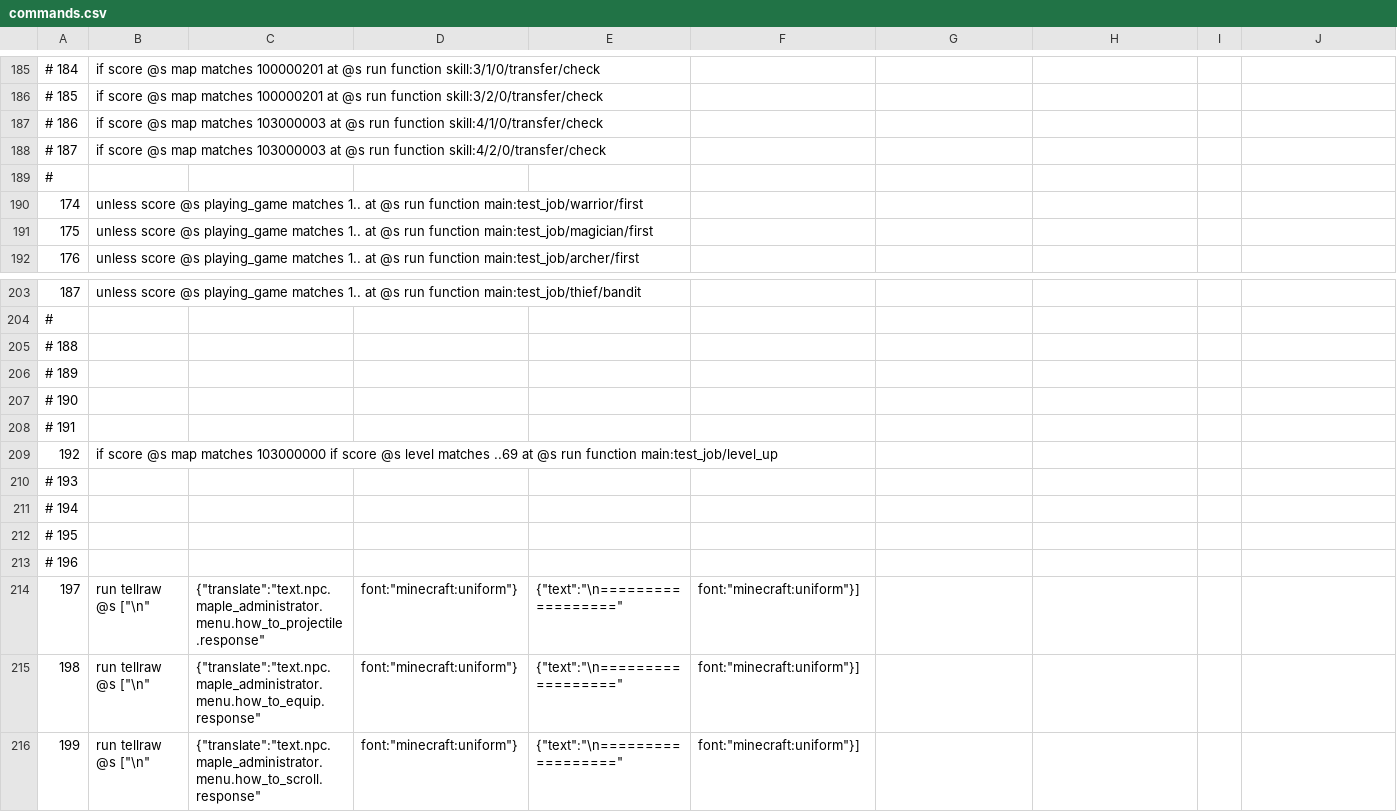
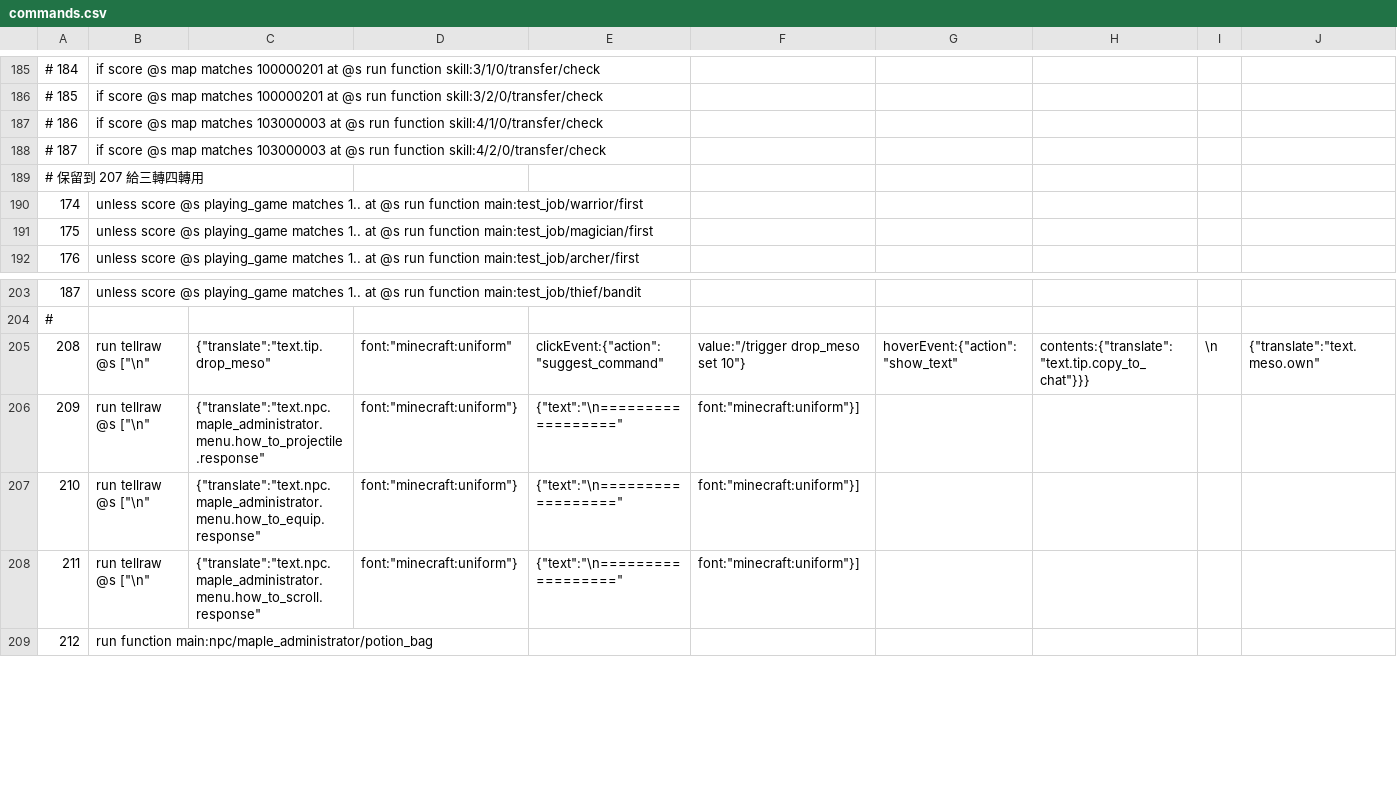
Before and after one commit to MaugouMio/MapleCraft, a CSV file: datas/commands.csv, drawn as a sheet; only a part is shown, gaps mark what is left out; removed rows and columns are numbered as before the commit, all else as after; rows hold the shown columns only; the diff covers the shown part only; the diff names each change by its address in the sheet, - before the commit and + after, or states it on an @@ line.

Commit message:
取得藥水袋功能
順便重整 command 編號結構

```diff
--- a/datas/commands.csv
+++ b/datas/commands.csv
@@ column A renumbered between rows 189 and 213 @@
-B205: (empty)
+B205: run tellraw @s ["\n"
-C205: (empty)
+C205: {"translate":"text.tip.drop_meso"
-D205: (empty)
+D205: font:"minecraft:uniform"
-E205: (empty)
+E205: clickEvent:{"action":"suggest_command"
-F205: (empty)
+F205: value:"/trigger drop_meso set 10"}
-G205: (empty)
+G205: hoverEvent:{"action":"show_text"
-H205: (empty)
+H205: contents:{"translate":"text.tip.copy_to_chat"}}}
-I205: (empty)
+I205: \n
-J205: (empty)
+J205: {"translate":"text.meso.own"
@@ row 206 moved to row 214: # 試玩用功能從 500 開始，避免干擾 @@
-row 207: # 190
-row 208: # 191
@@ row 209 moved to row 215: 500 @@
-row 210: # 193
-row 211: # 194
-row 212: # 195
-row 213: # 196
+row 209: 212 | run function main:npc/maple_administrator/potion_bag
```
Also changed, not shown: 15 edited cells elsewhere in this file, 4 other files.
